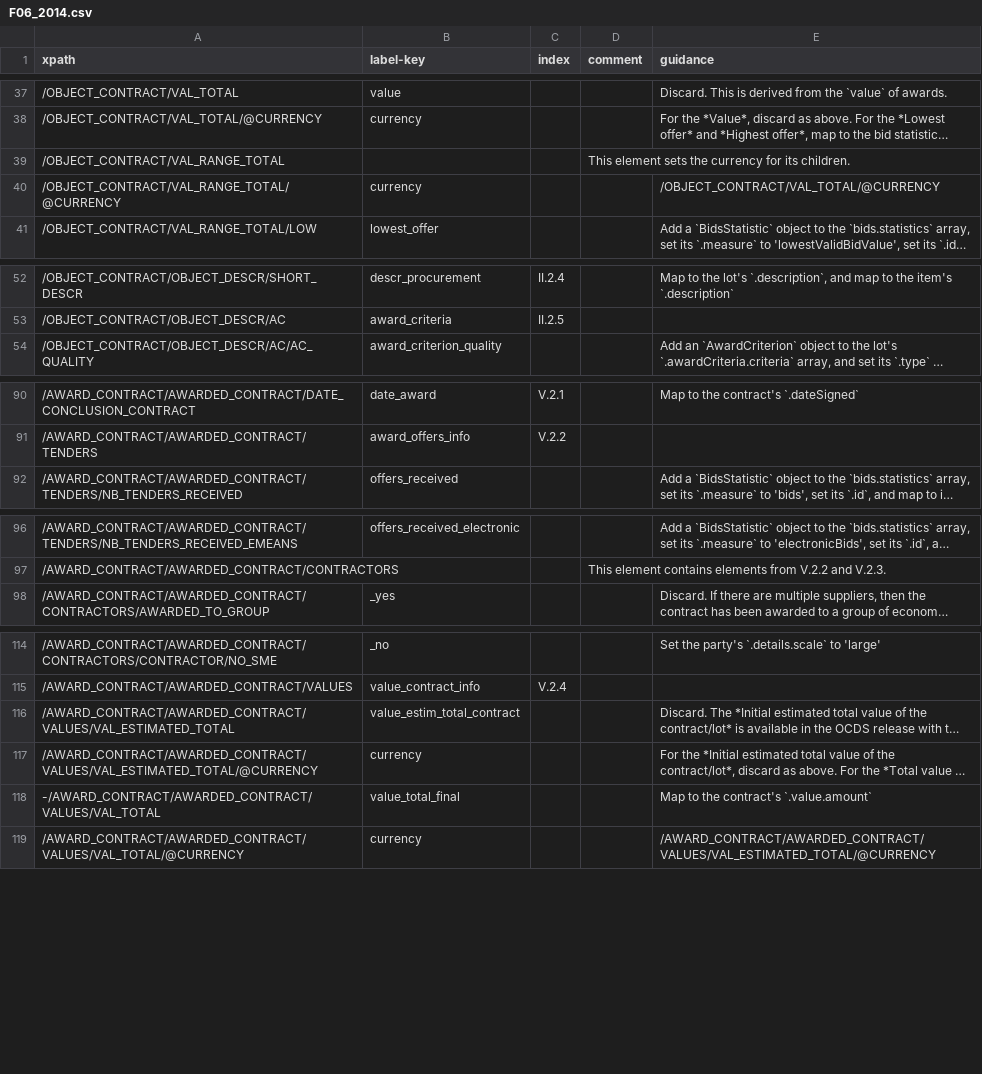
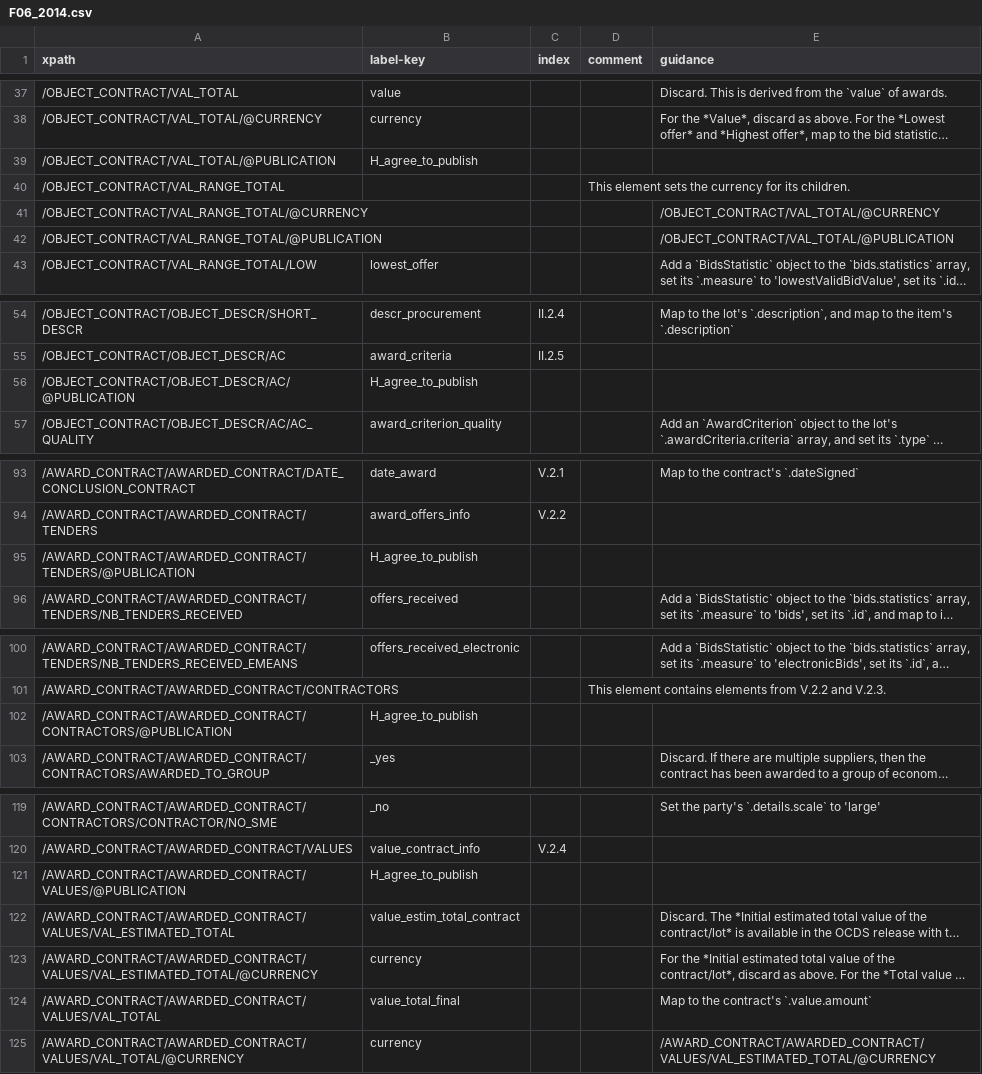
Before and after one commit to open-contracting/european-union-support, a CSV file: output/mapping/F06_2014.csv, drawn as a sheet; only a part is shown, gaps mark what is left out; long unchanged cells end in …; addresses are those after the commit; the diff names each change by its address in the sheet, - before the commit and + after, or states it on an @@ line.

Commit message:
Fix "Agree to publish?" in F06

```diff
--- a/output/mapping/F06_2014.csv
+++ b/output/mapping/F06_2014.csv
+row 39: /OBJECT_CONTRACT/VAL_TOTAL/@PUBLICATION | H_agree_to_publish
-B41 (label-key): currency
+B41 (label-key): (empty)
+row 42: /OBJECT_CONTRACT/VAL_RANGE_TOTAL/@PUBLICATION |  |  |  | /OBJECT_CONTRACT/VAL_TOTAL/@PUBLICATION
+row 56: /OBJECT_CONTRACT/OBJECT_DESCR/AC/@PUBLICATION | H_agree_to_publish
+row 95: /AWARD_CONTRACT/AWARDED_CONTRACT/TENDERS/@PUBLICATION | H_agree_to_publish
+row 102: /AWARD_CONTRACT/AWARDED_CONTRACT/CONTRACTORS/@PUBLICATION | H_agree_to_publish
+row 121: /AWARD_CONTRACT/AWARDED_CONTRACT/VALUES/@PUBLICATION | H_agree_to_publish
-A124 (xpath): -/AWARD_CONTRACT/AWARDED_CONTRACT/VALUES/VAL_TOTAL
+A124 (xpath): /AWARD_CONTRACT/AWARDED_CONTRACT/VALUES/VAL_TOTAL
```
Also changed, not shown: output/mapping/F22_2014.csv, output/mapping/shared/enumerations.csv, 3 other files.
